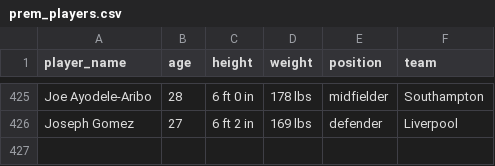
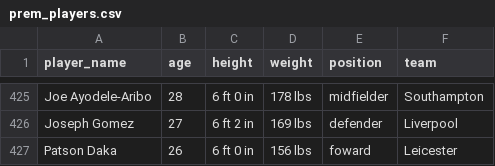
Before and after one commit to KyoshiNoda/Soccer-Injury-Predictor, a CSV file: data/prem_players.csv, drawn as a sheet; only a part is shown, gaps mark what is left out; the diff names each change by its address in the sheet, - before the commit and + after, or states it on an @@ line.

```diff
--- a/data/prem_players.csv
+++ b/data/prem_players.csv
+row 427: Patson Daka | 26 | 6 ft 0 in | 156 lbs | foward | Leicester
```
Also changed, not shown: 2 other files.
